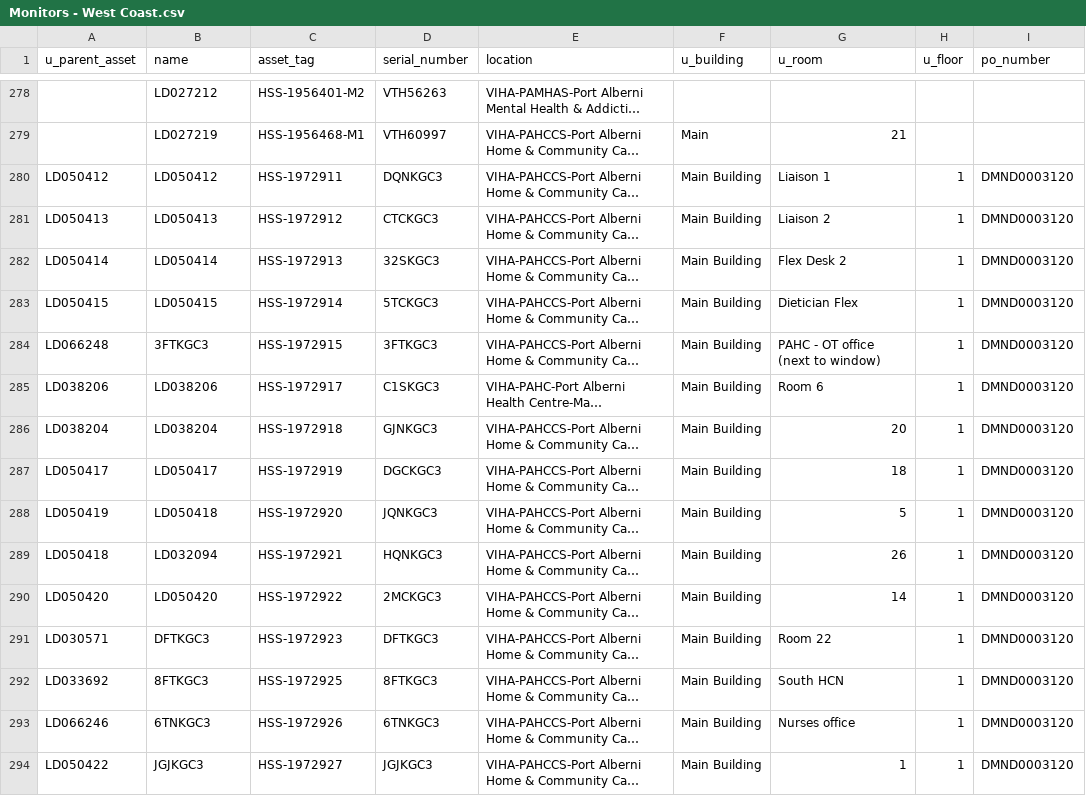
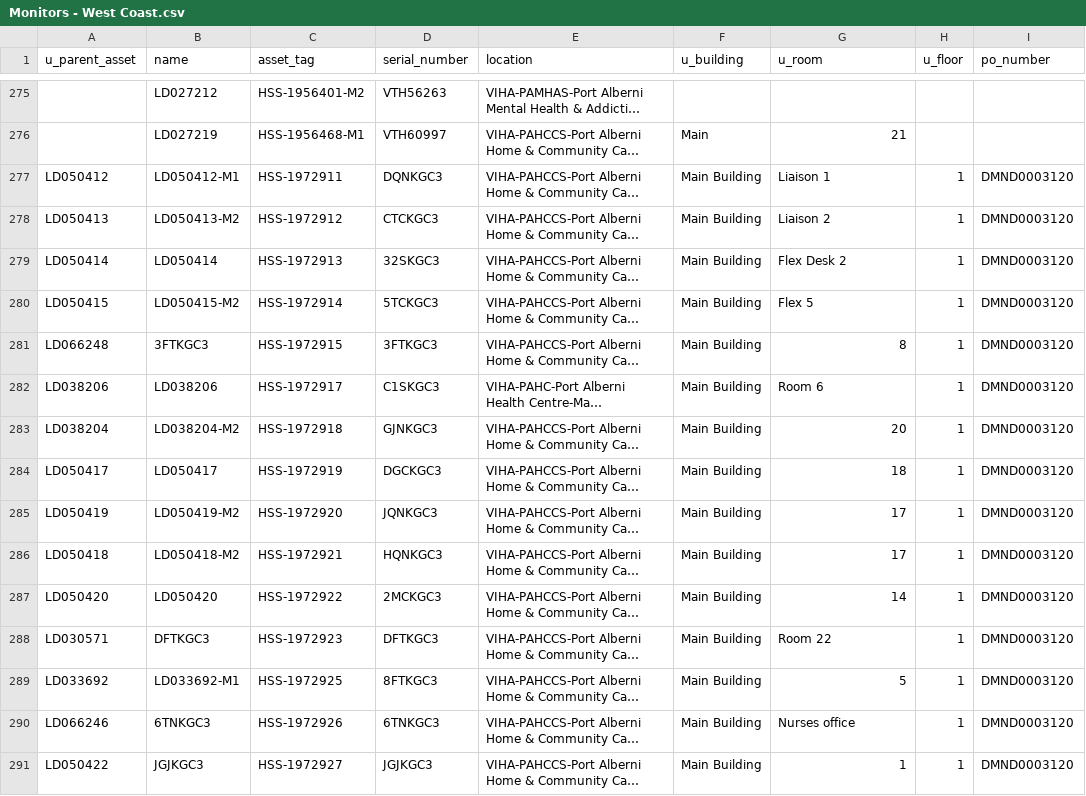
Before and after one commit to digbysa/New-Inventory-Tool, a CSV file: Data/West Coast/Monitors - West Coast.csv, drawn as a sheet; only a part is shown, gaps mark what is left out; long unchanged cells end in …; addresses are those after the commit; the diff covers the shown part only; the diff names each change by its address in the sheet, - before the commit and + after, or states it on an @@ line.

Commit message:
New Data Files

```diff
--- a/Data/West Coast/Monitors - West Coast.csv
+++ b/Data/West Coast/Monitors - West Coast.csv
-B277 (name): LD050412
+B277 (name): LD050412-M1
-B278 (name): LD050413
+B278 (name): LD050413-M2
-B280 (name): LD050415
+B280 (name): LD050415-M2
-G280 (u_room): Dietician Flex
+G280 (u_room): Flex 5
-G281 (u_room): PAHC - OT office (next to window)
+G281 (u_room): 8
-B283 (name): LD038204
+B283 (name): LD038204-M2
-B285 (name): LD050418
+B285 (name): LD050419-M2
-G285 (u_room): 5
+G285 (u_room): 17
-B286 (name): LD032094
+B286 (name): LD050418-M2
-G286 (u_room): 26
+G286 (u_room): 17
-B289 (name): 8FTKGC3
+B289 (name): LD033692-M1
-G289 (u_room): South HCN
+G289 (u_room): 5
```
Also changed, not shown: 1 added row, 4 removed rows and 87 edited cells elsewhere in this file, Data/Cowichan/Monitors - Cowichan.csv, Data/NorthIsland/Monitors - NorthIsland.csv, 12 other files.
